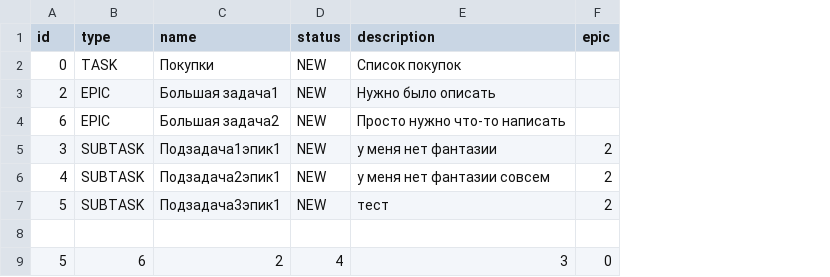
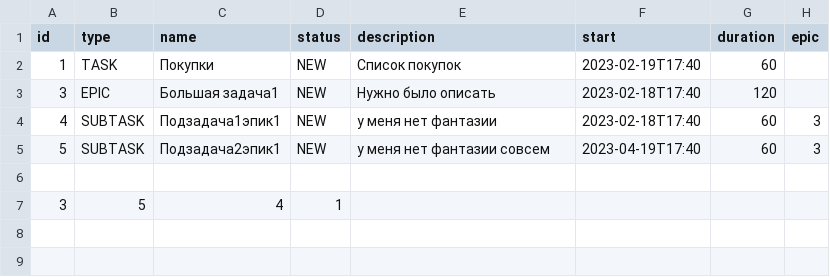
Before and after one commit to AnastasiaDitrikh/java-kanban, a CSV file: src/dataHistoryTask.csv, drawn as a sheet; removed rows and columns are numbered as before the commit, all else as after; the diff names each change by its address in the sheet, - before the commit and + after, or states it on an @@ line.

```diff
--- a/src/dataHistoryTask.csv
+++ b/src/dataHistoryTask.csv
+column F (start), rows 2-5: 2023-02-19T17:40 | 2023-02-18T17:40 | 2023-02-18T17:40 | 2023-04-19T17:40
+column G (duration), rows 2-5: 60 | 120 | 60 | 60
-A2 (id): 0
+A2 (id): 1
-A3 (id): 2
+A3 (id): 3
-row 4: 6 | EPIC | Большая задача2 | NEW | Просто нужно что-то написать
-A4 (id): 3
+A4 (id): 4
-H4:H5 (epic): 2
+H4:H5 (epic): 3
-A5 (id): 4
+A5 (id): 5
-row 7: 5 | SUBTASK | Подзадача3эпик1 | NEW | тест | 2
-row 9: 5 | 6 | 2 | 4 | 3 | 0
+row 7: 3 | 5 | 4 | 1
```
Also changed, not shown: out/production/java-kanban/dataHistoryTask.csv, out/production/java-kanban/production/java-kanban/dataHistoryTask.csv, 24 other files.
